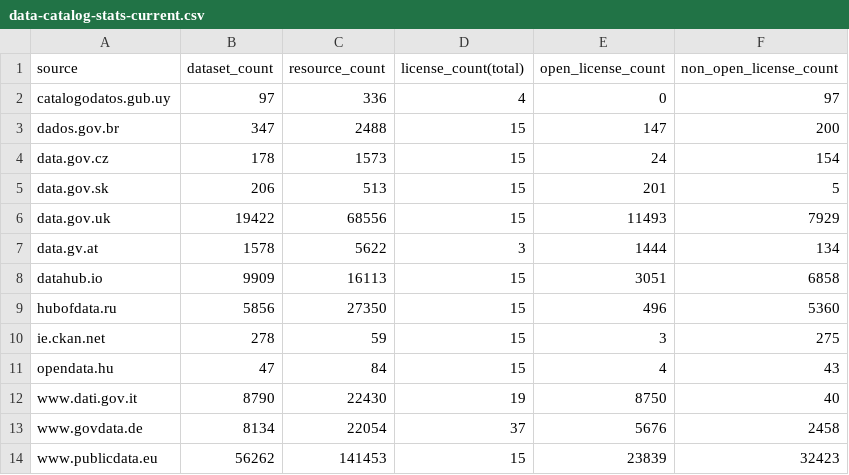
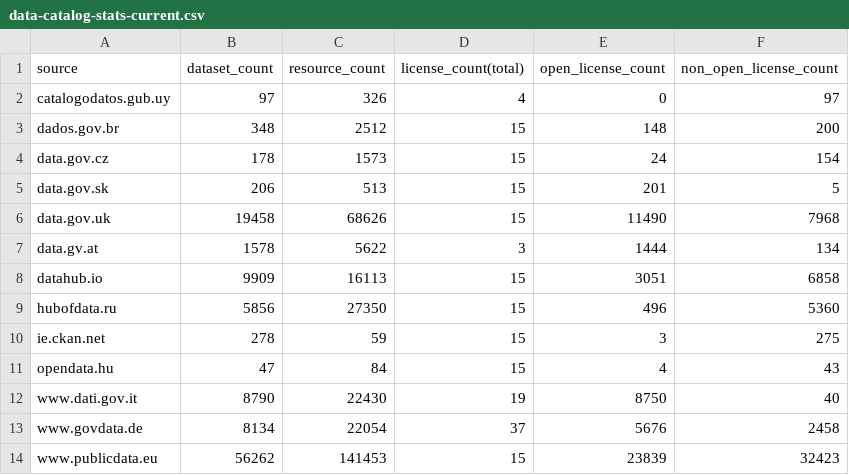
Before and after one commit to hanecak/data_data-catalog-stats, a CSV file: data-catalog-stats-current.csv, drawn as a sheet.

Commit message:
automatic update: 20140925-024807

```diff
--- a/data-catalog-stats-current.csv
+++ b/data-catalog-stats-current.csv
@@ -1,7 +1,7 @@
 source,dataset_count,resource_count,license_count(total),open_license_count,non_open_license_count
-catalogodatos.gub.uy,97,336,4,0,97
-dados.gov.br,347,2488,15,147,200
+catalogodatos.gub.uy,97,326,4,0,97
+dados.gov.br,348,2512,15,148,200
 data.gov.cz,178,1573,15,24,154
 data.gov.sk,206,513,15,201,5
-data.gov.uk,19422,68556,15,11493,7929
+data.gov.uk,19458,68626,15,11490,7968
 data.gv.at,1578,5622,3,1444,134
```
